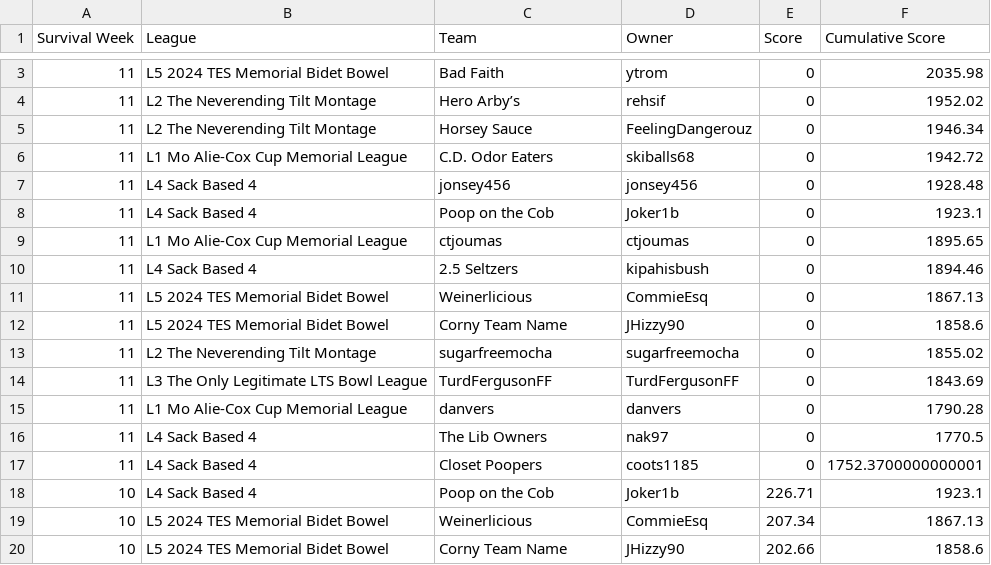
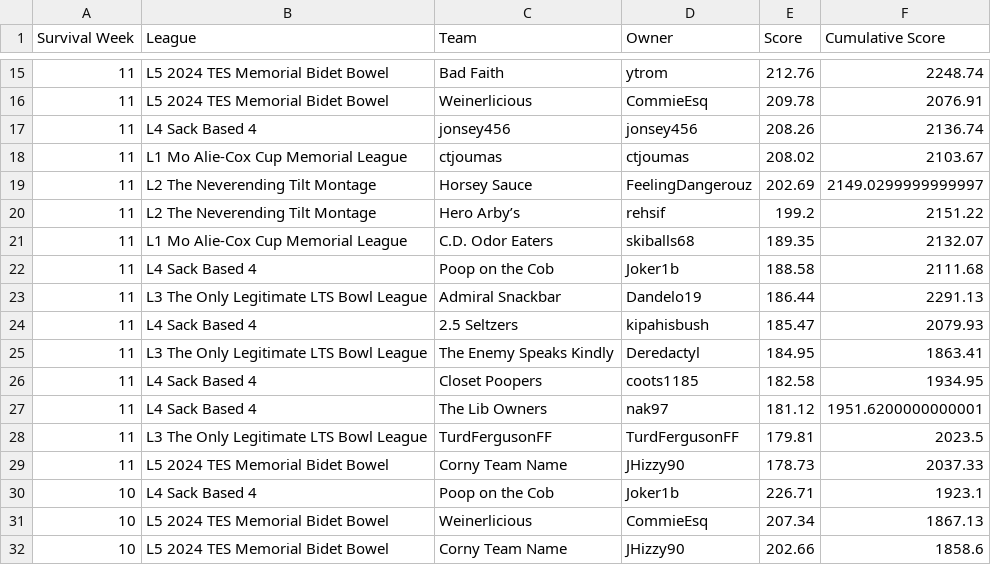
Before and after one commit to matthewdwood82/LTS-Bowl-2024, a CSV file: dat/df_survived.csv, drawn as a sheet; only a part is shown, gaps mark what is left out; the diff covers the shown part only.

Commit message:
update scores and update file paths to crude score CSV commit

```diff
--- a/dat/df_survived.csv
+++ b/dat/df_survived.csv
@@ -3,16 +15,16 @@ Survival Week,League,Team,Owner,Score,Cumulative Score
-11,L5 2024 TES Memorial Bidet Bowel,Bad Faith,ytrom,0,2035.98
-11,L2 The Neverending Tilt Montage,Hero Arby’s ,rehsif,0,1952.02
-11,L2 The Neverending Tilt Montage,Horsey Sauce,FeelingDangerouz,0,1946.34
-11,L1 Mo Alie-Cox Cup Memorial League,C.D. Odor Eaters,skiballs68,0,1942.72
-11,L4 Sack Based 4,jonsey456,jonsey456,0,1928.48
-11,L4 Sack Based 4,Poop on the Cob,Joker1b,0,1923.1
-11,L1 Mo Alie-Cox Cup Memorial League,ctjoumas,ctjoumas,0,1895.65
-11,L4 Sack Based 4,2.5 Seltzers,kipahisbush,0,1894.46
-11,L5 2024 TES Memorial Bidet Bowel,Weinerlicious,CommieEsq,0,1867.13
-11,L5 2024 TES Memorial Bidet Bowel,Corny Team Name,JHizzy90,0,1858.6
-11,L2 The Neverending Tilt Montage,sugarfreemocha,sugarfreemocha,0,1855.02
-11,L3 The Only Legitimate LTS Bowl League,TurdFergusonFF,TurdFergusonFF,0,1843.69
-11,L1 Mo Alie-Cox Cup Memorial League,danvers,danvers,0,1790.28
-11,L4 Sack Based 4,The Lib Owners,nak97,0,1770.5
-11,L4 Sack Based 4,Closet Poopers,coots1185,0,1752.3700000000001
+11,L5 2024 TES Memorial Bidet Bowel,Bad Faith,ytrom,212.76,2248.74
+11,L5 2024 TES Memorial Bidet Bowel,Weinerlicious,CommieEsq,209.78,2076.91
+11,L4 Sack Based 4,jonsey456,jonsey456,208.26,2136.74
+11,L1 Mo Alie-Cox Cup Memorial League,ctjoumas,ctjoumas,208.02,2103.67
+11,L2 The Neverending Tilt Montage,Horsey Sauce,FeelingDangerouz,202.69,2149.0299999999997
+11,L2 The Neverending Tilt Montage,Hero Arby’s ,rehsif,199.2,2151.22
+11,L1 Mo Alie-Cox Cup Memorial League,C.D. Odor Eaters,skiballs68,189.35,2132.07
+11,L4 Sack Based 4,Poop on the Cob,Joker1b,188.58,2111.68
+11,L3 The Only Legitimate LTS Bowl League,Admiral Snackbar,Dandelo19,186.44,2291.13
+11,L4 Sack Based 4,2.5 Seltzers,kipahisbush,185.47,2079.93
+11,L3 The Only Legitimate LTS Bowl League,The Enemy Speaks Kindly,Deredactyl,184.95,1863.41
+11,L4 Sack Based 4,Closet Poopers,coots1185,182.58,1934.95
+11,L4 Sack Based 4,The Lib Owners,nak97,181.12,1951.6200000000001
+11,L3 The Only Legitimate LTS Bowl League,TurdFergusonFF,TurdFergusonFF,179.81,2023.5
+11,L5 2024 TES Memorial Bidet Bowel,Corny Team Name,JHizzy90,178.73,2037.33
 10,L4 Sack Based 4,Poop on the Cob,Joker1b,226.71,1923.1
```
Also changed, not shown: 12 added rows and 4 edited cells elsewhere in this file, dat/df_eliminated.csv, dat/df_total_points.csv, 4 other files.
